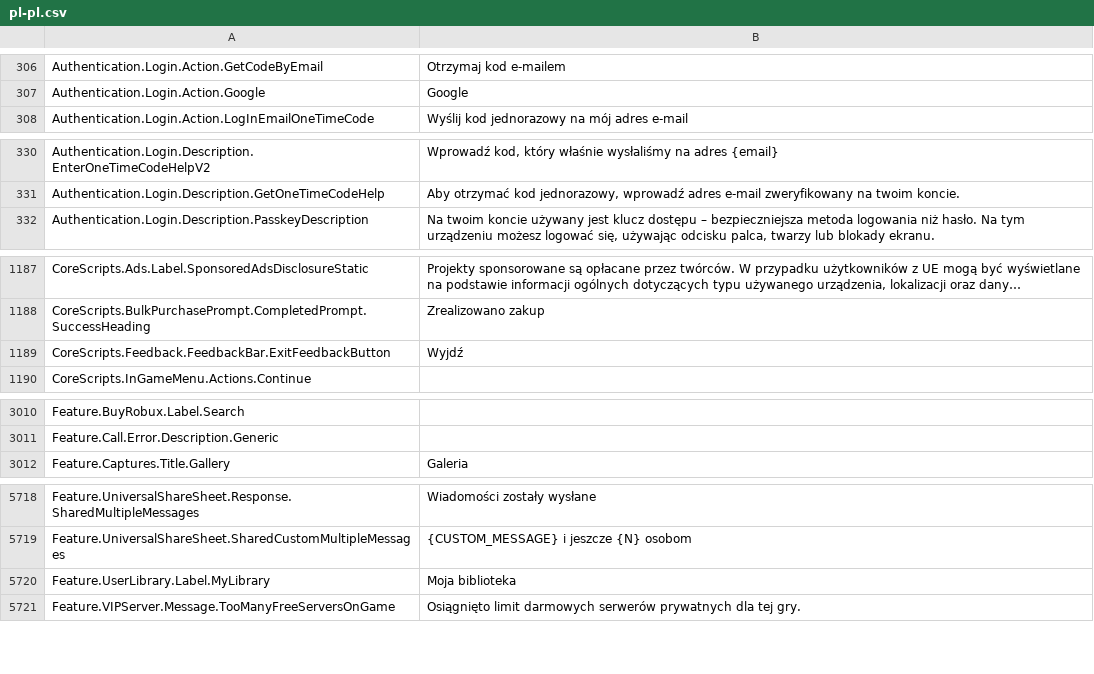
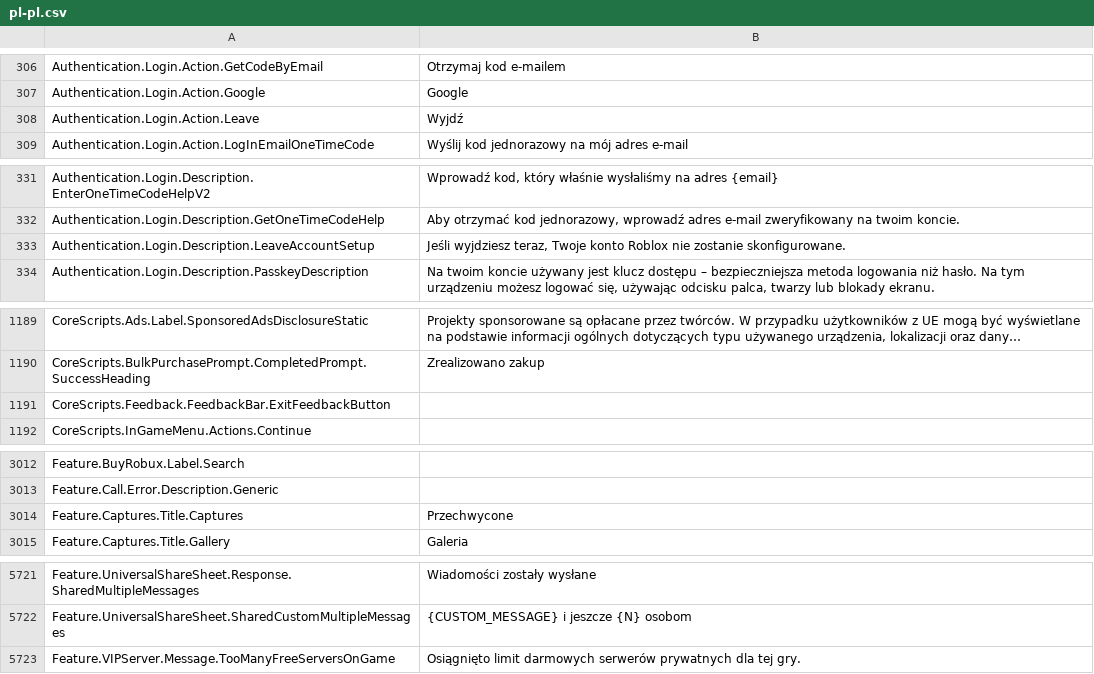
Before and after one commit to EliCauvert/Roblox-Datamining, a CSV file: UniversalApp/Locales/Common/pl-pl.csv, drawn as a sheet; only a part is shown, gaps mark what is left out; long unchanged cells end in …; removed rows and columns are numbered as before the commit, all else as after; the diff names each change by its address in the sheet, - before the commit and + after, or states it on an @@ line.

```diff
--- a/UniversalApp/Locales/Common/pl-pl.csv
+++ b/UniversalApp/Locales/Common/pl-pl.csv
+row 308: Authentication.Login.Action.Leave | Wyjdź
+row 333: Authentication.Login.Description.LeaveAccountSetup | Jeśli wyjdziesz teraz, Twoje konto Roblox nie zostanie skonfigurowane.
-B1191: Wyjdź
+B1191: (empty)
+row 3014: Feature.Captures.Title.Captures | Przechwycone
-row 5720: Feature.UserLibrary.Label.MyLibrary | Moja biblioteka
```
Also changed, not shown: UniversalApp/Locales/Common/ar-001.csv, UniversalApp/Locales/Common/fr-fr.csv, 20 other files.
